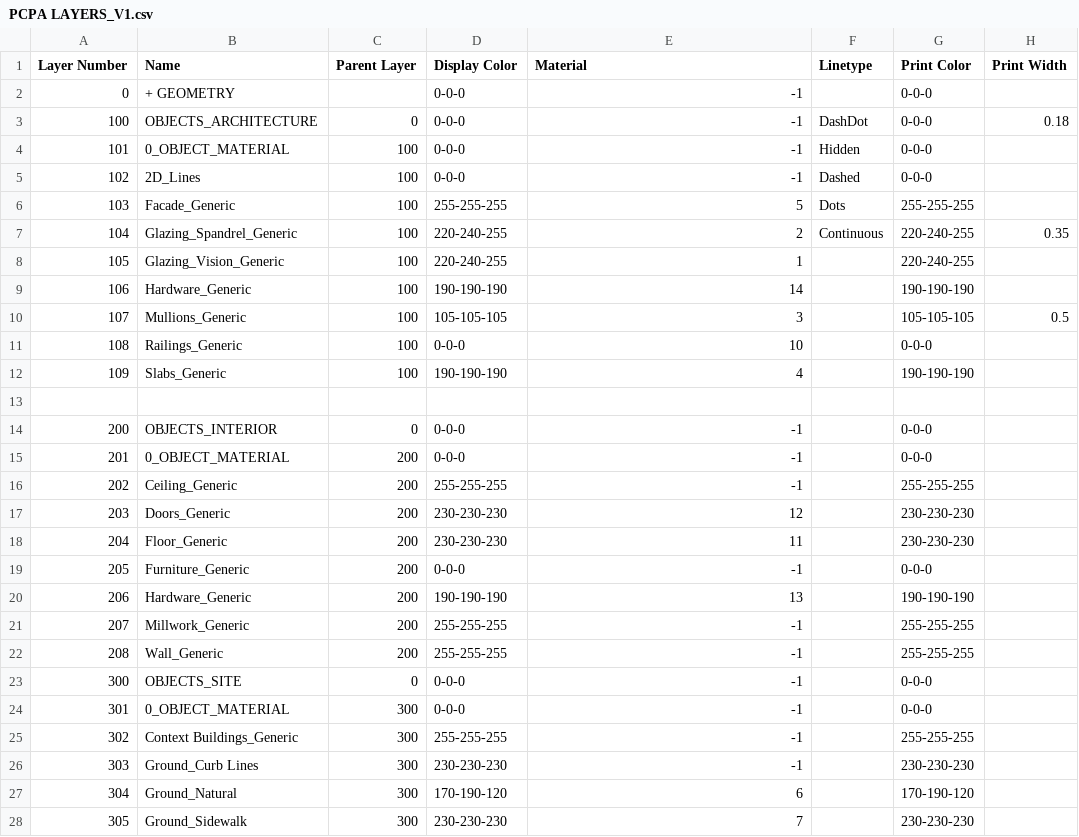
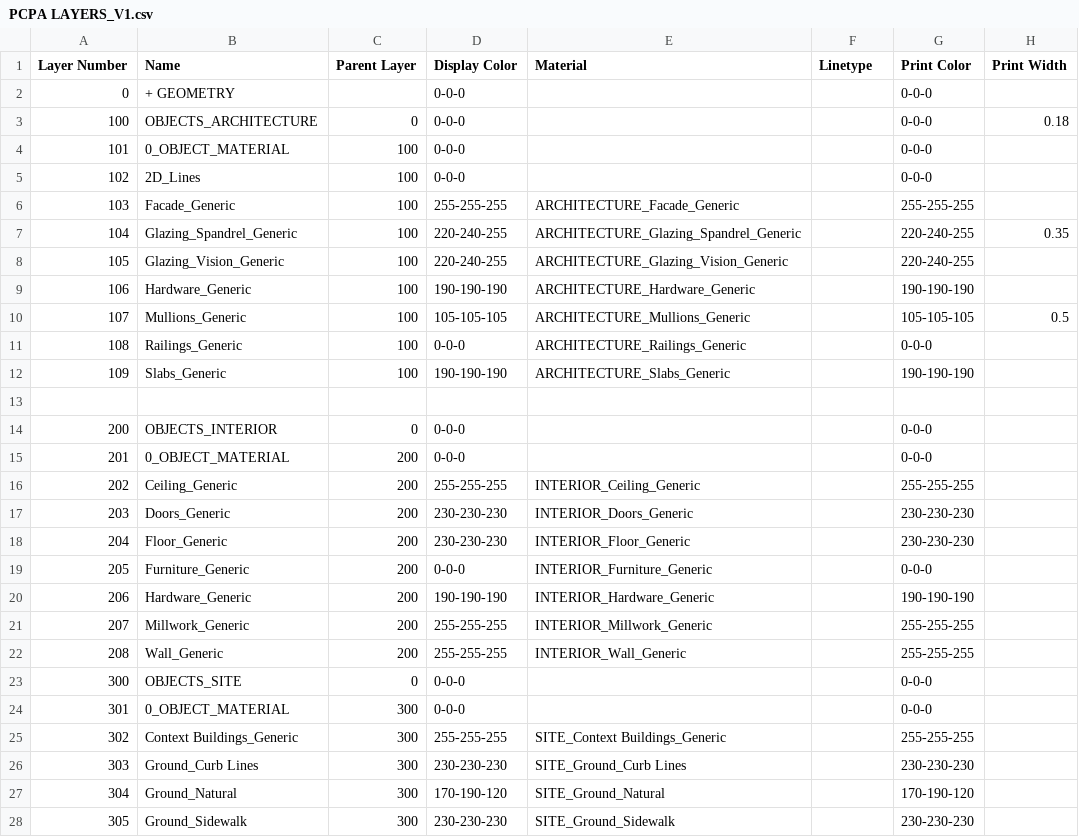
Before and after one commit to tmwarchitecture/PCPA_TOOLS, a CSV file: SCRIPTS/data/PCPA LAYERS_V1.csv, drawn as a sheet; only a part is shown; the diff covers the shown part only.

```diff
--- a/SCRIPTS/data/PCPA LAYERS_V1.csv
+++ b/SCRIPTS/data/PCPA LAYERS_V1.csv
@@ -1,28 +1,28 @@
 Layer Number,Name,Parent Layer,Display Color,Material,Linetype,Print Color,Print Width
-0,+ GEOMETRY,,0-0-0,-1,,0-0-0,
-100,OBJECTS_ARCHITECTURE,0,0-0-0,-1,DashDot,0-0-0,0.18
-101,0_OBJECT_MATERIAL,100,0-0-0,-1,Hidden,0-0-0,
-102,2D_Lines,100,0-0-0,-1,Dashed,0-0-0,
-103,Facade_Generic,100,255-255-255,5,Dots,255-255-255,
-104,Glazing_Spandrel_Generic,100,220-240-255,2,Continuous,220-240-255,0.35
-105,Glazing_Vision_Generic,100,220-240-255,1,,220-240-255,
-106,Hardware_Generic,100,190-190-190,14,,190-190-190,
-107,Mullions_Generic,100,105-105-105,3,,105-105-105,0.5
-108,Railings_Generic,100,0-0-0,10,,0-0-0,
-109,Slabs_Generic,100,190-190-190,4,,190-190-190,
+0,+ GEOMETRY,,0-0-0,,,0-0-0,
+100,OBJECTS_ARCHITECTURE,0,0-0-0,,,0-0-0,0.18
+101,0_OBJECT_MATERIAL,100,0-0-0,,,0-0-0,
+102,2D_Lines,100,0-0-0,,,0-0-0,
+103,Facade_Generic,100,255-255-255,ARCHITECTURE_Facade_Generic,,255-255-255,
+104,Glazing_Spandrel_Generic,100,220-240-255,ARCHITECTURE_Glazing_Spandrel_Generic,,220-240-255,0.35
+105,Glazing_Vision_Generic,100,220-240-255,ARCHITECTURE_Glazing_Vision_Generic,,220-240-255,
+106,Hardware_Generic,100,190-190-190,ARCHITECTURE_Hardware_Generic,,190-190-190,
+107,Mullions_Generic,100,105-105-105,ARCHITECTURE_Mullions_Generic,,105-105-105,0.5
+108,Railings_Generic,100,0-0-0,ARCHITECTURE_Railings_Generic,,0-0-0,
+109,Slabs_Generic,100,190-190-190,ARCHITECTURE_Slabs_Generic,,190-190-190,
 ,,,,,,,
-200,OBJECTS_INTERIOR,0,0-0-0,-1,,0-0-0,
-201,0_OBJECT_MATERIAL,200,0-0-0,-1,,0-0-0,
-202,Ceiling_Generic,200,255-255-255,-1,,255-255-255,
-203,Doors_Generic,200,230-230-230,12,,230-230-230,
-204,Floor_Generic,200,230-230-230,11,,230-230-230,
-205,Furniture_Generic,200,0-0-0,-1,,0-0-0,
-206,Hardware_Generic,200,190-190-190,13,,190-190-190,
-207,Millwork_Generic,200,255-255-255,-1,,255-255-255,
-208,Wall_Generic,200,255-255-255,-1,,255-255-255,
-300,OBJECTS_SITE,0,0-0-0,-1,,0-0-0,
-301,0_OBJECT_MATERIAL,300,0-0-0,-1,,0-0-0,
-302,Context Buildings_Generic,300,255-255-255,-1,,255-255-255,
-303,Ground_Curb Lines,300,230-230-230,-1,,230-230-230,
-304,Ground_Natural,300,170-190-120,6,,170-190-120,
-305,Ground_Sidewalk,300,230-230-230,7,,230-230-230,
+200,OBJECTS_INTERIOR,0,0-0-0,,,0-0-0,
+201,0_OBJECT_MATERIAL,200,0-0-0,,,0-0-0,
+202,Ceiling_Generic,200,255-255-255,INTERIOR_Ceiling_Generic,,255-255-255,
+203,Doors_Generic,200,230-230-230,INTERIOR_Doors_Generic,,230-230-230,
+204,Floor_Generic,200,230-230-230,INTERIOR_Floor_Generic,,230-230-230,
+205,Furniture_Generic,200,0-0-0,INTERIOR_Furniture_Generic,,0-0-0,
+206,Hardware_Generic,200,190-190-190,INTERIOR_Hardware_Generic,,190-190-190,
+207,Millwork_Generic,200,255-255-255,INTERIOR_Millwork_Generic,,255-255-255,
+208,Wall_Generic,200,255-255-255,INTERIOR_Wall_Generic,,255-255-255,
+300,OBJECTS_SITE,0,0-0-0,,,0-0-0,
+301,0_OBJECT_MATERIAL,300,0-0-0,,,0-0-0,
+302,Context Buildings_Generic,300,255-255-255,SITE_Context Buildings_Generic,,255-255-255,
+303,Ground_Curb Lines,300,230-230-230,SITE_Ground_Curb Lines,,230-230-230,
+304,Ground_Natural,300,170-190-120,SITE_Ground_Natural,,170-190-120,
+305,Ground_Sidewalk,300,230-230-230,SITE_Ground_Sidewalk,,230-230-230,
```
Also changed, not shown: 34 edited cells elsewhere in this file, SCRIPTS/data/1807_Drawing-Add Area Tag.csv, SCRIPTS/data/1807_Drawing-Dim Pline.csv, 15 other files.
